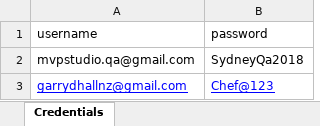
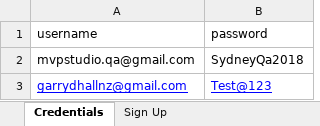
Before and after one commit to Garry-dhall/MarsSpecflow, an Excel workbook: MarsQA-1/SpecflowTests/Data/Mars.xlsx, sheet Credentials, drawn as a sheet; values as stored, in another font and other column widths than the file's, no borders; the diff names each change by its address in the sheet, - before the commit and + after, or states it on an @@ line.

```diff
--- a/MarsQA-1/SpecflowTests/Data/Mars.xlsx (sheet Credentials)
+++ b/MarsQA-1/SpecflowTests/Data/Mars.xlsx (sheet Credentials)
+sheet tab: Sign Up
-B3 (password): Chef@123
+B3 (password): Test@123
```
Also changed, not shown: 32 other files.
